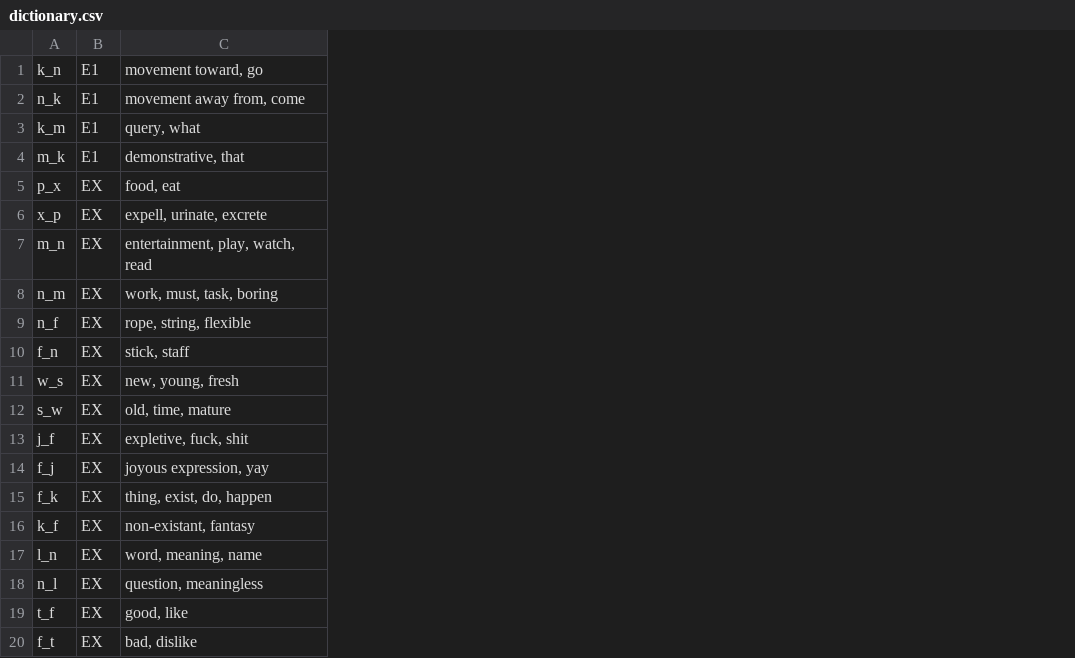
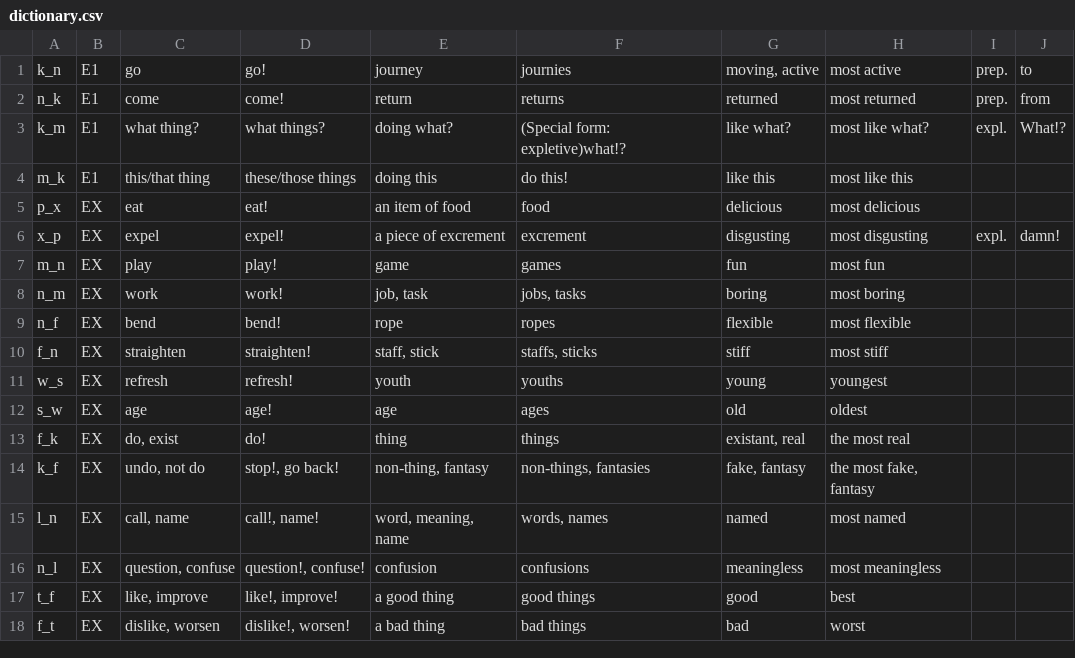
Before and after one commit to Sam36502/VA, a CSV file: scripts/dictionary.csv, drawn as a sheet; only a part is shown; removed rows and columns are numbered as before the commit, all else as after; the diff names each change by its address in the sheet, - before the commit and + after, or states it on an @@ line.

Commit message:
Generated dictionary

```diff
--- a/scripts/dictionary.csv
+++ b/scripts/dictionary.csv
-column C, rows 1-12: movement toward, go | movement away from, come | query, what | demonstrative, that | food, eat | expell, urinate, excrete | entertainment, play, watch, read | work, must, task, boring | rope, string, flexible | stick, staff | new, young, fresh | old, time, mature; rows 15-20: thing, exist, do, happen | non-existant, fantasy | word, meaning, name | question, meaningless | good, like | bad, dislike
+column C, rows 1-18: go | come | what thing? | this/that thing | eat | expel | play | work | bend | straighten | refresh | age | do, exist | undo, not do | call, name | question, confuse | like, improve | dislike, worsen
+column D, rows 1-18: go! | come! | what things? | these/those things | eat! | expel! | play! | work! | bend! | straighten! | refresh! | age! | do! | stop!, go back! | call!, name! | question!, confuse! | like!, improve! | dislike!, worsen!
+column E, rows 1-18: journey | return | doing what? | doing this | an item of food | a piece of excrement | game | job, task | rope | staff, stick | youth | age | thing | non-thing, fantasy | word, meaning, name | confusion | a good thing | a bad thing
+column F, rows 1-18: journies | returns | (Special form: expletive)what!? | do this! | food | excrement | games | jobs, tasks | ropes | staffs, sticks | youths | ages | things | non-things, fantasies | words, names | confusions | good things | bad things
+column G, rows 1-18: moving, active | returned | like what? | like this | delicious | disgusting | fun | boring | flexible | stiff | young | old | existant, real | fake, fantasy | named | meaningless | good | bad
+column H, rows 1-18: most active | most returned | most like what? | most like this | most delicious | most disgusting | most fun | most boring | most flexible | most stiff | youngest | oldest | the most real | the most fake, fantasy | most named | most meaningless | best | worst
+column I, rows 1-6: prep. | prep. | expl. |  |  | expl.
+column J, rows 1-6: to | from | What!? |  |  | damn!
-row 13: j_f | EX | expletive, fuck, shit
-row 14: f_j | EX | joyous expression, yay
```
Also changed, not shown: 28 other files.
